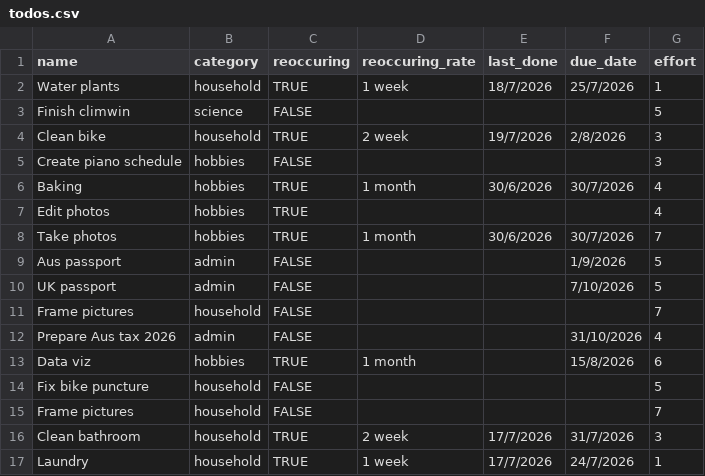
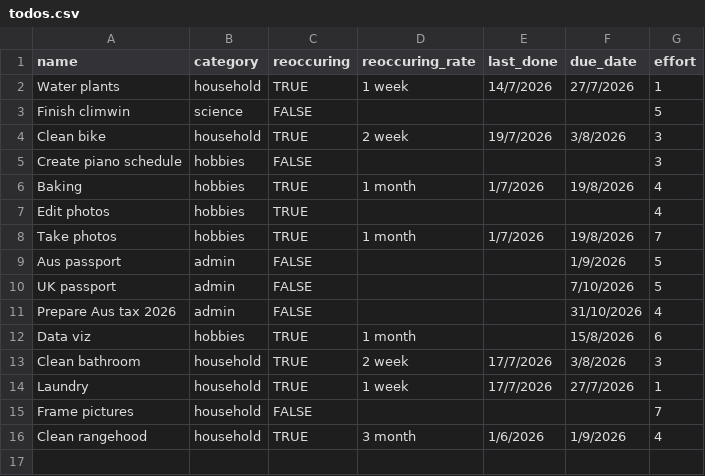
Before and after one commit to LiamDBailey/todo_of_fortune, a CSV file: todos.csv, drawn as a sheet.

Commit message:
Correct saving reoccuring

```diff
--- a/todos.csv
+++ b/todos.csv
@@ -1,17 +1,16 @@
 name,category,reoccuring,reoccuring_rate,last_done,due_date,effort
-Water plants,household,TRUE,1 week,18/7/2026,25/7/2026,1
+Water plants,household,TRUE,1 week,14/7/2026,27/7/2026,1
 Finish climwin,science,FALSE,,,,5
-Clean bike,household,TRUE,2 week,19/7/2026,2/8/2026,3
+Clean bike,household,TRUE,2 week,19/7/2026,3/8/2026,3
 Create piano schedule,hobbies,FALSE,,,,3
-Baking,hobbies,TRUE,1 month,30/6/2026,30/7/2026,4
+Baking,hobbies,TRUE,1 month,1/7/2026,19/8/2026,4
 Edit photos,hobbies,TRUE,,,,4
-Take photos,hobbies,TRUE,1 month,30/6/2026,30/7/2026,7
+Take photos,hobbies,TRUE,1 month,1/7/2026,19/8/2026,7
 Aus passport,admin,FALSE,,,1/9/2026,5
 UK passport,admin,FALSE,,,7/10/2026,5
-Frame pictures,household,FALSE,,,,7
 Prepare Aus tax 2026,admin,FALSE,,,31/10/2026,4
 Data viz,hobbies,TRUE,1 month,,15/8/2026,6
-Fix bike puncture,household,FALSE,,,,5
+Clean bathroom,household,TRUE,2 week,17/7/2026,3/8/2026,3
+Laundry,household,TRUE,1 week,17/7/2026,27/7/2026,1
 Frame pictures,household,FALSE,,,,7
-Clean bathroom,household,TRUE,2 week,17/7/2026,31/7/2026,3
-Laundry,household,TRUE,1 week,17/7/2026,24/7/2026,1
+Clean rangehood,household,TRUE,3 month,1/6/2026,1/9/2026,4
```
Also changed, not shown: 2 other files.
